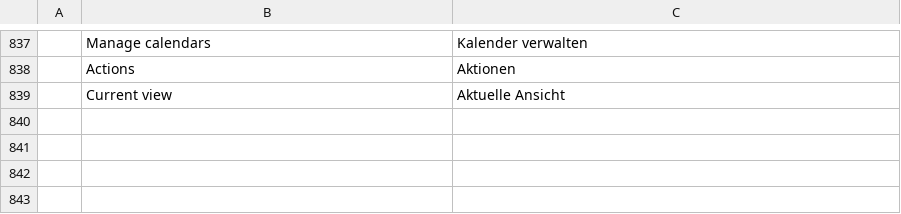
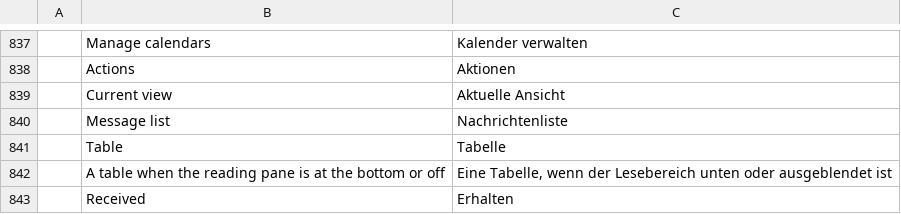
Before and after one commit to dgaudin/mailcraft, a TSV file: crates/ui-egui/src/i18n/de.tsv, drawn as a sheet; only a part is shown, gaps mark what is left out; the diff names each change by its address in the sheet, - before the commit and + after, or states it on an @@ line.

```diff
--- a/crates/ui-egui/src/i18n/de.tsv
+++ b/crates/ui-egui/src/i18n/de.tsv
+row 840:  | Message list | Nachrichtenliste
+row 841:  | Table | Tabelle
+row 842:  | A table when the reading pane is at the bottom or off | Eine Tabelle, wenn der Lesebereich unten oder ausgeblendet ist
+row 843:  | Received | Erhalten
```
Also changed, not shown: crates/ui-egui/src/i18n/ar.tsv, crates/ui-egui/src/i18n/he.tsv, 17 other files.
